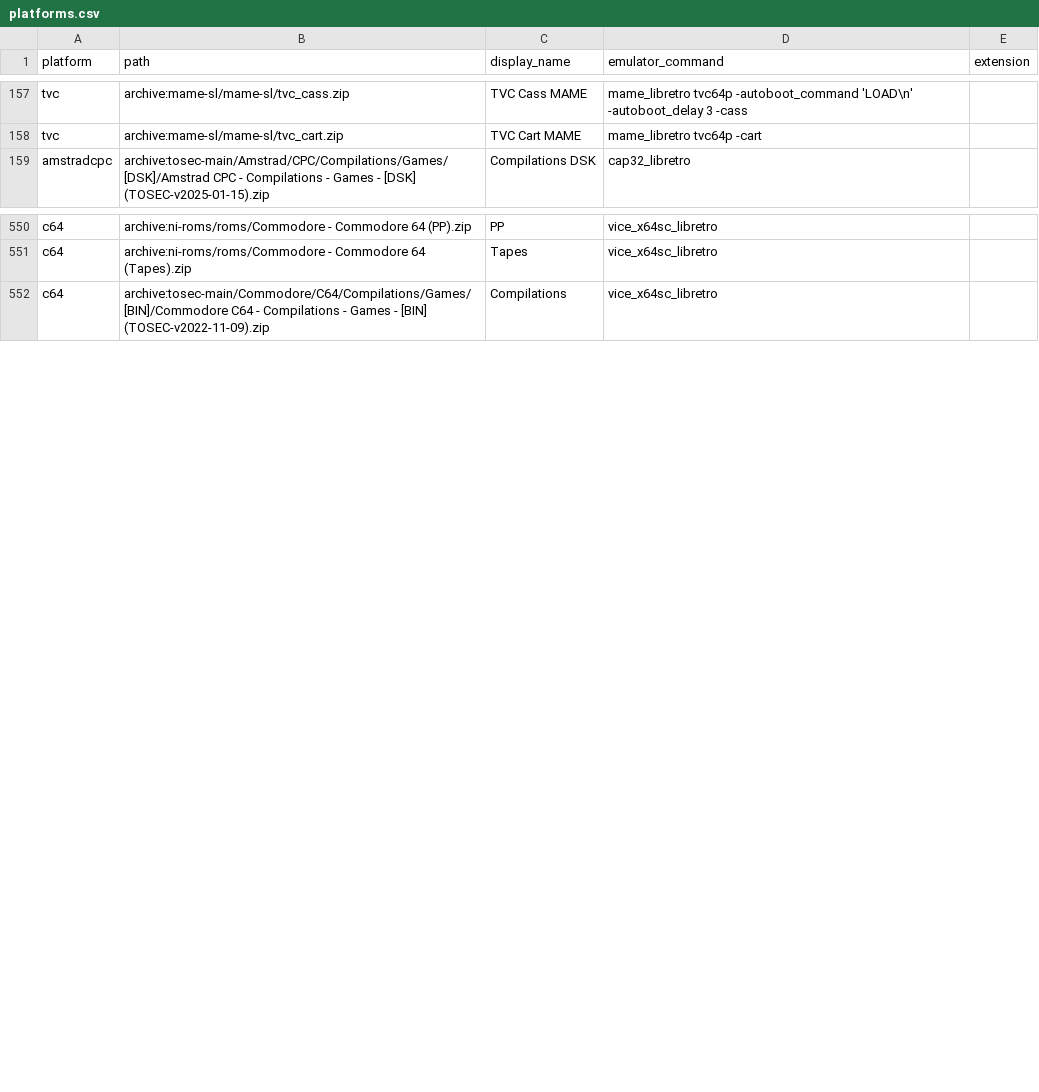
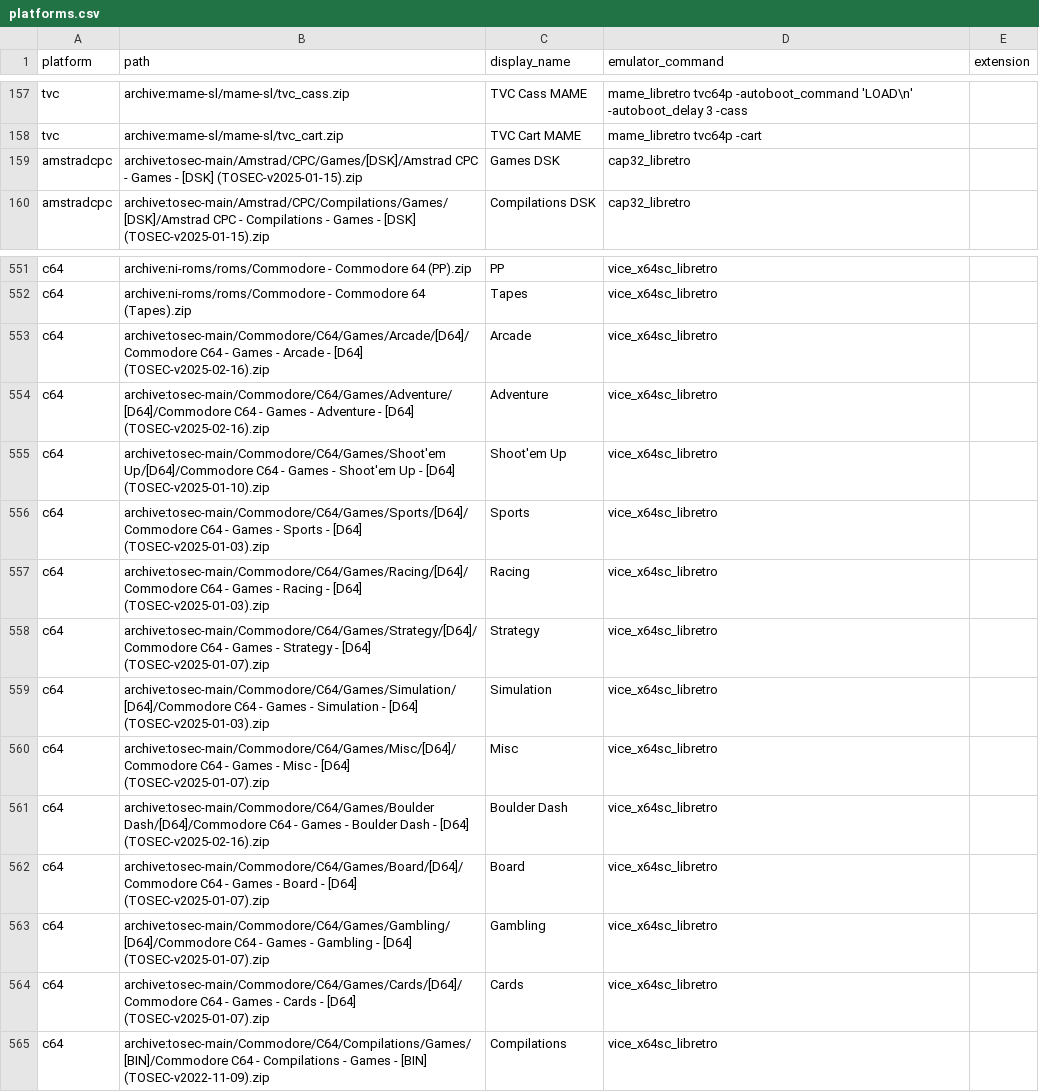
Before and after one commit to WizzardSK/gameflix, a CSV file: platforms.csv, drawn as a sheet; only a part is shown, gaps mark what is left out.

Commit message:
platforms: add main Amstrad CPC Games [DSK] + C64 Games by genre [D64]
- amstradcpc: Games [DSK] 209 MB — primary Amstrad library (~5000 titles).
  Compilations entries kept as separate category.
- c64: 12 genre-split D64 sets totaling ~6.3 GB
  (Arcade 1.66 GB, Adventure 1.23 GB, Shoot'em Up 1.20 GB, Sports 827 MB,
   Racing 303 MB, Strategy 268 MB, Simulation 198 MB, Misc 139 MB,
   Boulder Dash 82 MB, Board 58 MB, Gambling 47 MB, Cards 37 MB).
  Genre matches TOSEC's own directory structure.

```diff
--- a/platforms.csv
+++ b/platforms.csv
@@ -158,2 +158,3 @@ tvc,archive:mame-sl/mame-sl/tvc_cass.zip,TVC Cass MAME,mame_libretro tvc64p -aut
 tvc,archive:mame-sl/mame-sl/tvc_cart.zip,TVC Cart MAME,mame_libretro tvc64p -cart,
+amstradcpc,archive:tosec-main/Amstrad/CPC/Games/[DSK]/Amstrad CPC - Games - [DSK] (TOSEC-v2025-01-15).zip,Games DSK,cap32_libretro,
 amstradcpc,archive:tosec-main/Amstrad/CPC/Compilations/Games/[DSK]/Amstrad CPC - Compilations - Games - [DSK] (TOSEC-v2025-01-15).zip,Compilations DSK,cap32_libretro,
@@ -551,2 +552,14 @@ c64,archive:ni-roms/roms/Commodore - Commodore 64 (PP).zip,PP,vice_x64sc_libretr
 c64,archive:ni-roms/roms/Commodore - Commodore 64 (Tapes).zip,Tapes,vice_x64sc_libretro,
+c64,archive:tosec-main/Commodore/C64/Games/Arcade/[D64]/Commodore C64 - Games - Arcade - [D64] (TOSEC-v2025-02-16).zip,Arcade,vice_x64sc_libretro,
+c64,archive:tosec-main/Commodore/C64/Games/Adventure/[D64]/Commodore C64 - Games - Adventure - [D64] (TOSEC-v2025-02-16).zip,Adventure,vice_x64sc_libretro,
+c64,archive:tosec-main/Commodore/C64/Games/Shoot'em Up/[D64]/Commodore C64 - Games - Shoot'em Up - [D64] (TOSEC-v2025-01-10).zip,Shoot'em Up,vice_x64sc_libretro,
+c64,archive:tosec-main/Commodore/C64/Games/Sports/[D64]/Commodore C64 - Games - Sports - [D64] (TOSEC-v2025-01-03).zip,Sports,vice_x64sc_libretro,
+c64,archive:tosec-main/Commodore/C64/Games/Racing/[D64]/Commodore C64 - Games - Racing - [D64] (TOSEC-v2025-01-03).zip,Racing,vice_x64sc_libretro,
+c64,archive:tosec-main/Commodore/C64/Games/Strategy/[D64]/Commodore C64 - Games - Strategy - [D64] (TOSEC-v2025-01-07).zip,Strategy,vice_x64sc_libretro,
+c64,archive:tosec-main/Commodore/C64/Games/Simulation/[D64]/Commodore C64 - Games - Simulation - [D64] (TOSEC-v2025-01-03).zip,Simulation,vice_x64sc_libretro,
+c64,archive:tosec-main/Commodore/C64/Games/Misc/[D64]/Commodore C64 - Games - Misc - [D64] (TOSEC-v2025-01-07).zip,Misc,vice_x64sc_libretro,
+c64,archive:tosec-main/Commodore/C64/Games/Boulder Dash/[D64]/Commodore C64 - Games - Boulder Dash - [D64] (TOSEC-v2025-02-16).zip,Boulder Dash,vice_x64sc_libretro,
+c64,archive:tosec-main/Commodore/C64/Games/Board/[D64]/Commodore C64 - Games - Board - [D64] (TOSEC-v2025-01-07).zip,Board,vice_x64sc_libretro,
+c64,archive:tosec-main/Commodore/C64/Games/Gambling/[D64]/Commodore C64 - Games - Gambling - [D64] (TOSEC-v2025-01-07).zip,Gambling,vice_x64sc_libretro,
+c64,archive:tosec-main/Commodore/C64/Games/Cards/[D64]/Commodore C64 - Games - Cards - [D64] (TOSEC-v2025-01-07).zip,Cards,vice_x64sc_libretro,
 c64,archive:tosec-main/Commodore/C64/Compilations/Games/[BIN]/Commodore C64 - Compilations - Games - [BIN] (TOSEC-v2022-11-09).zip,Compilations,vice_x64sc_libretro,
```
